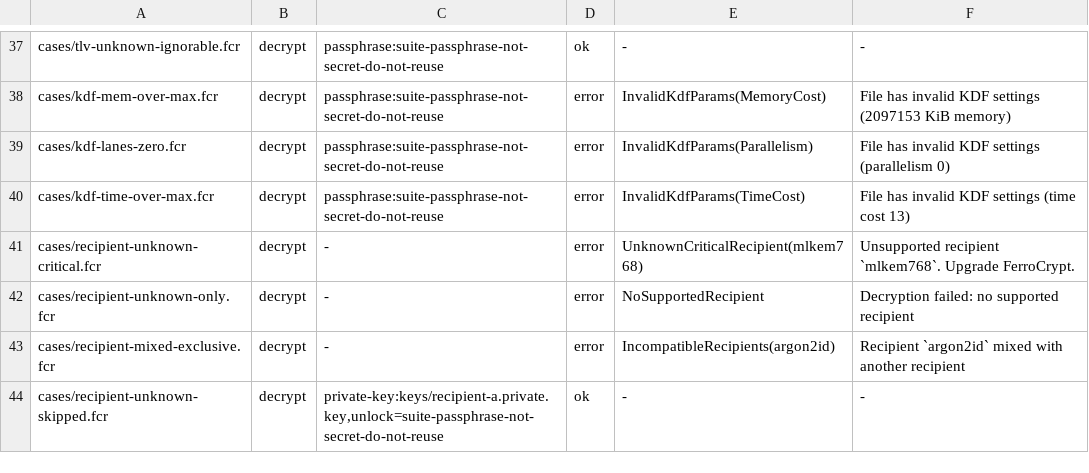
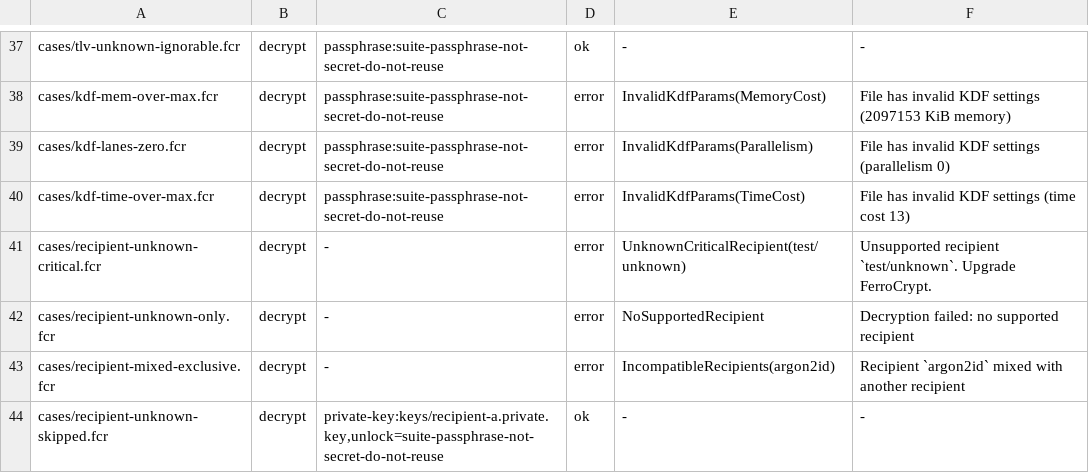
Before and after one commit to alexylon/ferrocrypt, a TSV file: ferrocrypt-lib/testvectors/suite/manifest.tsv, drawn as a sheet; only a part is shown, gaps mark what is left out.

Commit message:
Give the corpus a plugin namespace name for its unknown recipient fixtures

```diff
--- a/ferrocrypt-lib/testvectors/suite/manifest.tsv
+++ b/ferrocrypt-lib/testvectors/suite/manifest.tsv
@@ -40,3 +40,3 @@ cases/kdf-lanes-zero.fcr	decrypt	passphrase:suite-passphrase-not-secret-do-not-r
 cases/kdf-time-over-max.fcr	decrypt	passphrase:suite-passphrase-not-secret-do-not-reuse	error	InvalidKdfParams(TimeCost)	File has invalid KDF settings (time cost 13)
-cases/recipient-unknown-critical.fcr	decrypt	-	error	UnknownCriticalRecipient(mlkem768)	Unsupported recipient `mlkem768`. Upgrade FerroCrypt.
+cases/recipient-unknown-critical.fcr	decrypt	-	error	UnknownCriticalRecipient(test/unknown)	Unsupported recipient `test/unknown`. Upgrade FerroCrypt.
 cases/recipient-unknown-only.fcr	decrypt	-	error	NoSupportedRecipient	Decryption failed: no supported recipient
```
Also changed, not shown: 7 other files.
